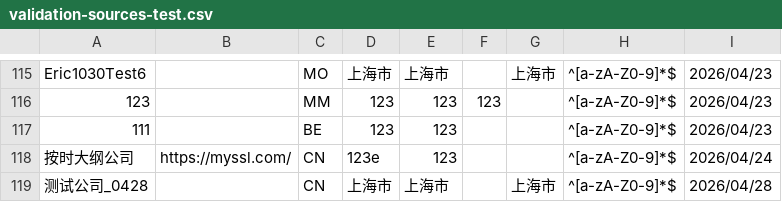
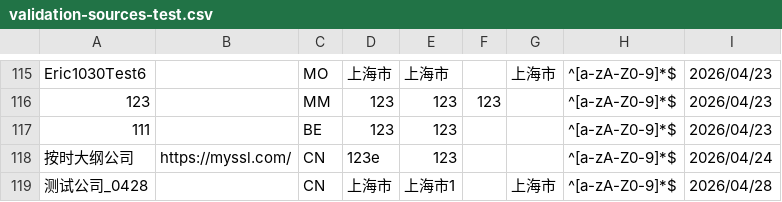
Before and after one commit to PalosChen/validation_data, a CSV file: validation-sources-test.csv, drawn as a sheet; only a part is shown, gaps mark what is left out.

```diff
--- a/validation-sources-test.csv
+++ b/validation-sources-test.csv
@@ -118,2 +118,2 @@ Eric1030Test6,,MO,上海市,上海市,,上海市,^[a-zA-Z0-9]*$,2026/04/23
 按时大纲公司,https://myssl.com/,CN,123e,123,,,^[a-zA-Z0-9]*$,2026/04/24
-测试公司_0428,,CN,上海市,上海市,,上海市,^[a-zA-Z0-9]*$,2026/04/28
+测试公司_0428,,CN,上海市,上海市1,,上海市,^[a-zA-Z0-9]*$,2026/04/28
```
Also changed, not shown: 1 other file.
